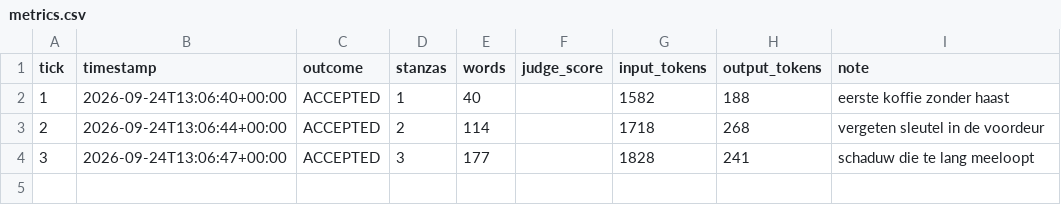
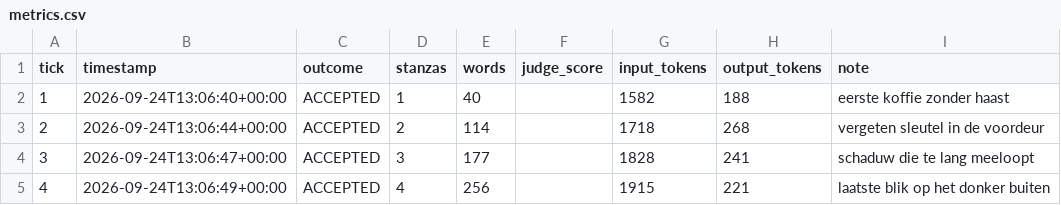
Before and after one commit to lrjohnst/juno, a CSV file: mission/metrics.csv, drawn as a sheet.

Commit message:
tick 4: accepted — laatste blik op het donker buiten

```diff
--- a/mission/metrics.csv
+++ b/mission/metrics.csv
@@ -4 +4,2 @@ tick,timestamp,outcome,stanzas,words,judge_score,input_tokens,output_tokens,note
 3,2026-09-24T13:06:47+00:00,ACCEPTED,3,177,,1828,241,schaduw die te lang meeloopt
+4,2026-09-24T13:06:49+00:00,ACCEPTED,4,256,,1915,221,laatste blik op het donker buiten
```
Also changed, not shown: 3 other files.
